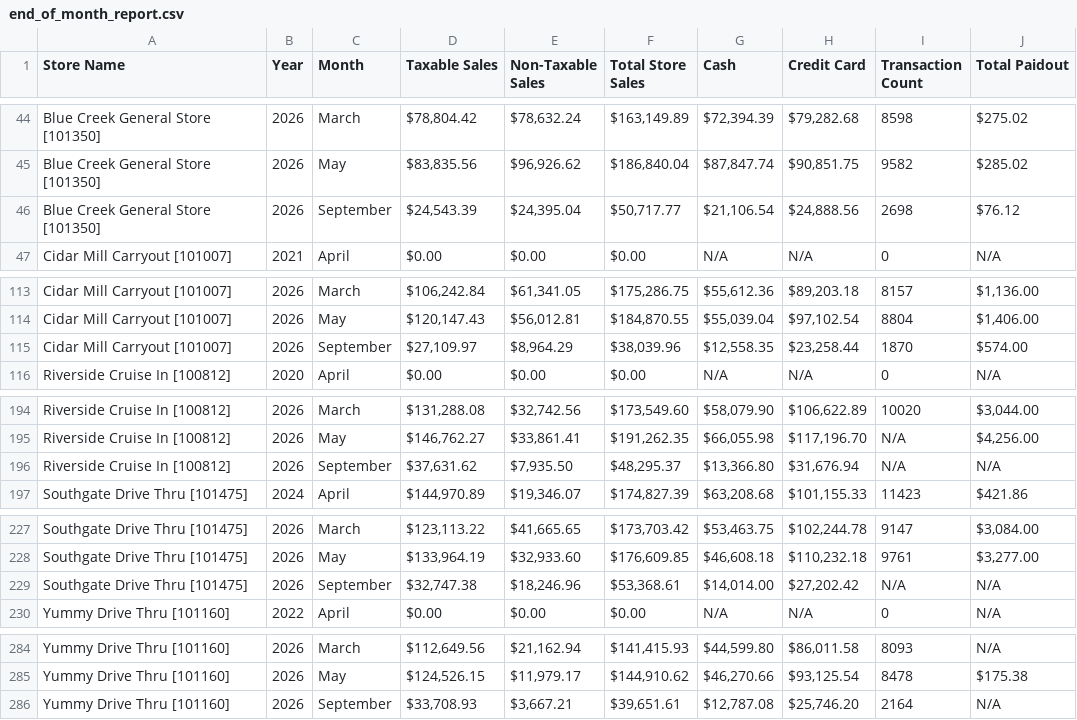
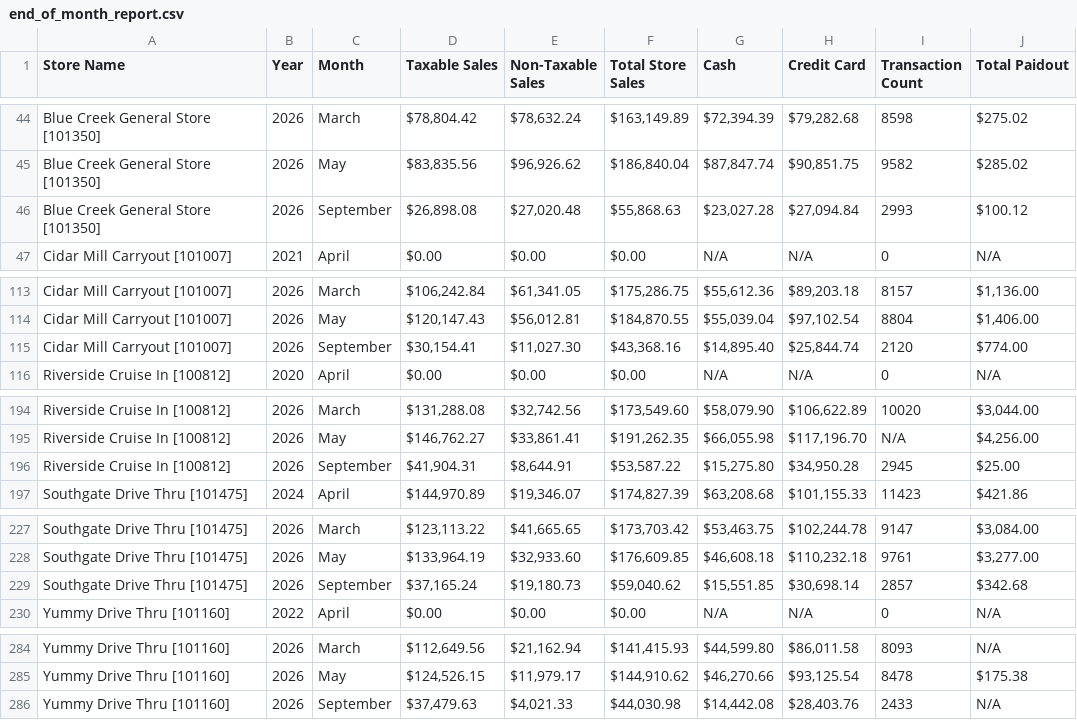
Before and after one commit to SHYAM555-BYTE/store-dashboard, a CSV file: end_of_month_report.csv, drawn as a sheet; only a part is shown, gaps mark what is left out.

```diff
--- a/end_of_month_report.csv
+++ b/end_of_month_report.csv
@@ -45,3 +45,3 @@ Blue Creek General Store [101350],2026,March,"$78,804.42","$78,632.24","$163,149
 Blue Creek General Store [101350],2026,May,"$83,835.56","$96,926.62","$186,840.04","$87,847.74","$90,851.75",9582,$285.02
-Blue Creek General Store [101350],2026,September,"$24,543.39","$24,395.04","$50,717.77","$21,106.54","$24,888.56",2698,$76.12
+Blue Creek General Store [101350],2026,September,"$26,898.08","$27,020.48","$55,868.63","$23,027.28","$27,094.84",2993,$100.12
 Cidar Mill Carryout [101007],2021,April,$0.00,$0.00,$0.00,N/A,N/A,0,N/A
@@ -114,3 +114,3 @@ Cidar Mill Carryout [101007],2026,March,"$106,242.84","$61,341.05","$175,286.75"
 Cidar Mill Carryout [101007],2026,May,"$120,147.43","$56,012.81","$184,870.55","$55,039.04","$97,102.54",8804,"$1,406.00"
-Cidar Mill Carryout [101007],2026,September,"$27,109.97","$8,964.29","$38,039.96","$12,558.35","$23,258.44",1870,$574.00
+Cidar Mill Carryout [101007],2026,September,"$30,154.41","$11,027.30","$43,368.16","$14,895.40","$25,844.74",2120,$774.00
 Riverside Cruise In [100812],2020,April,$0.00,$0.00,$0.00,N/A,N/A,0,N/A
@@ -195,3 +195,3 @@ Riverside Cruise In [100812],2026,March,"$131,288.08","$32,742.56","$173,549.60"
 Riverside Cruise In [100812],2026,May,"$146,762.27","$33,861.41","$191,262.35","$66,055.98","$117,196.70",N/A,"$4,256.00"
-Riverside Cruise In [100812],2026,September,"$37,631.62","$7,935.50","$48,295.37","$13,366.80","$31,676.94",N/A,N/A
+Riverside Cruise In [100812],2026,September,"$41,904.31","$8,644.91","$53,587.22","$15,275.80","$34,950.28",2945,$25.00
 Southgate Drive Thru [101475],2024,April,"$144,970.89","$19,346.07","$174,827.39","$63,208.68","$101,155.33",11423,$421.86
@@ -228,3 +228,3 @@ Southgate Drive Thru [101475],2026,March,"$123,113.22","$41,665.65","$173,703.42
 Southgate Drive Thru [101475],2026,May,"$133,964.19","$32,933.60","$176,609.85","$46,608.18","$110,232.18",9761,"$3,277.00"
-Southgate Drive Thru [101475],2026,September,"$32,747.38","$18,246.96","$53,368.61","$14,014.00","$27,202.42",N/A,N/A
+Southgate Drive Thru [101475],2026,September,"$37,165.24","$19,180.73","$59,040.62","$15,551.85","$30,698.14",2857,$342.68
 Yummy Drive Thru [101160],2022,April,$0.00,$0.00,$0.00,N/A,N/A,0,N/A
@@ -285,2 +285,2 @@ Yummy Drive Thru [101160],2026,March,"$112,649.56","$21,162.94","$141,415.93","$
 Yummy Drive Thru [101160],2026,May,"$124,526.15","$11,979.17","$144,910.62","$46,270.66","$93,125.54",8478,$175.38
-Yummy Drive Thru [101160],2026,September,"$33,708.93","$3,667.21","$39,651.61","$12,787.08","$25,746.20",2164,N/A
+Yummy Drive Thru [101160],2026,September,"$37,479.63","$4,021.33","$44,030.98","$14,442.08","$28,403.76",2433,N/A
```
Also changed, not shown: end_of_report.csv.
